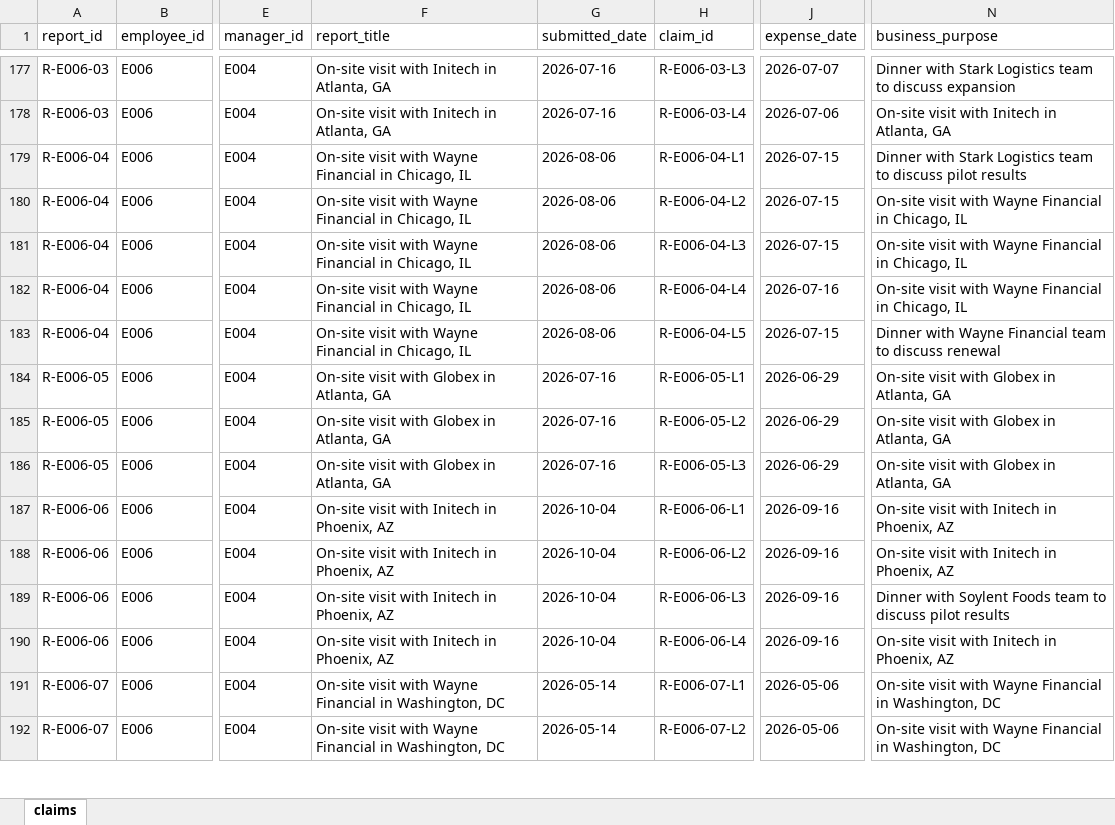
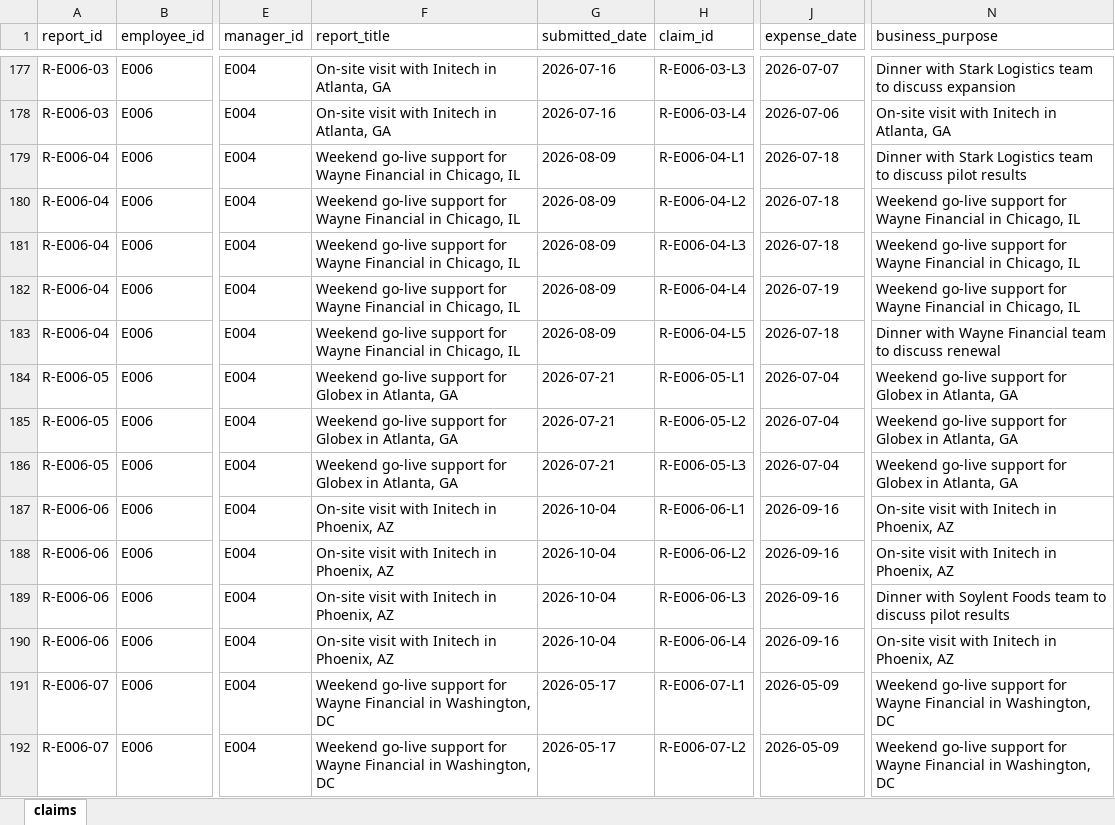
Before and after one commit to MWPerrineJr/Techstack.io, an Excel workbook: data/generated/expense_reports.xlsx, sheet claims, drawn as a sheet; only a part is shown, gaps mark what is left out; values as stored, in another font and other column widths than the file's, no borders; the diff covers the shown part only; the diff names each change by its address in the sheet, - before the commit and + after, or states it on an @@ line.

Commit message:
Fix weekend-lodging artifact in generator; re-run 04 with cross-cell checks, 4h seed check and MLflow runs

```diff
--- a/data/generated/expense_reports.xlsx (sheet claims)
+++ b/data/generated/expense_reports.xlsx (sheet claims)
-F179:F183 (report_title): On-site visit with Wayne Financial…
+F179:F183 (report_title): Weekend go-live support for Wayne Financial…
-G179:G183 (submitted_date): 2026-08-06
+G179:G183 (submitted_date): 2026-08-09
-J179:J181 (expense_date): 2026-07-15
+J179:J181 (expense_date): 2026-07-18
-N180:N182 (business_purpose): On-site visit with Wayne Financial…
+N180:N182 (business_purpose): Weekend go-live support for Wayne Financial…
-J182 (expense_date): 2026-07-16
+J182 (expense_date): 2026-07-19
-J183 (expense_date): 2026-07-15
+J183 (expense_date): 2026-07-18
-F184:F186 (report_title): On-site visit with Globex in Atlanta, GA
+F184:F186 (report_title): Weekend go-live support for Globex in Atlanta, GA
-G184:G186 (submitted_date): 2026-07-16
+G184:G186 (submitted_date): 2026-07-21
-J184:J186 (expense_date): 2026-06-29
+J184:J186 (expense_date): 2026-07-04
-N184:N186 (business_purpose): On-site visit with Globex in Atlanta, GA
+N184:N186 (business_purpose): Weekend go-live support for Globex in Atlanta, GA
-F191:F192 (report_title): On-site visit with Wayne Financial…
+F191:F192 (report_title): Weekend go-live support for Wayne Financial…
-G191:G192 (submitted_date): 2026-05-14
+G191:G192 (submitted_date): 2026-05-17
-J191:J192 (expense_date): 2026-05-06
+J191:J192 (expense_date): 2026-05-09
-N191:N192 (business_purpose): On-site visit with Wayne Financial…
+N191:N192 (business_purpose): Weekend go-live support for Wayne Financial…
```
Also changed, not shown: 316 edited cells elsewhere in this sheet, 4 other files.
